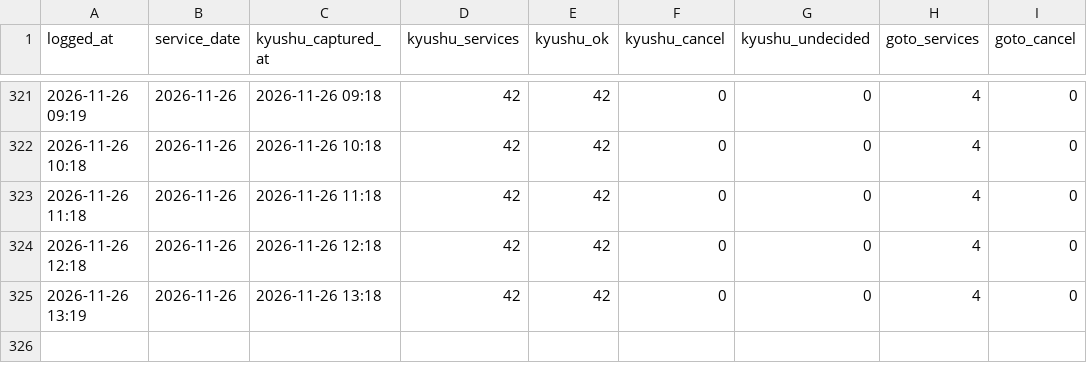
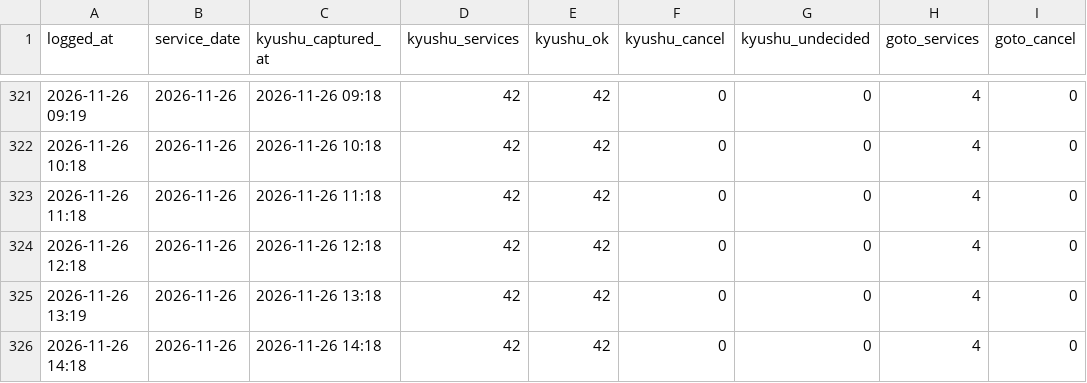
Before and after one commit to 510010/shinkamigoto-route-guide, a CSV file: history/shadow_status_log.csv, drawn as a sheet; only a part is shown, gaps mark what is left out; the diff names each change by its address in the sheet, - before the commit and + after, or states it on an @@ line.

Commit message:
history: 2026-11-26 14時台 取得

```diff
--- a/history/shadow_status_log.csv
+++ b/history/shadow_status_log.csv
+row 326: 2026-11-26 14:18 | 2026-11-26 | 2026-11-26 14:18 | 42 | 42 | 0 | 0 | 4 | 0
```
Also changed, not shown: history/kyushu_results.csv, 3 other files.
